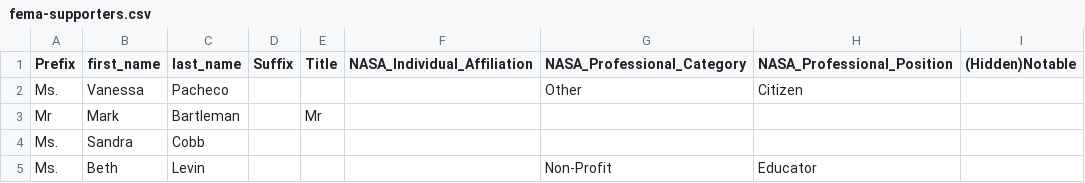
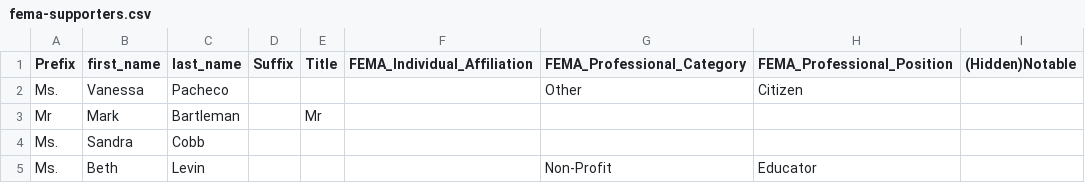
Before and after one commit to SUFSweb/SUFS, a CSV file: fema-supporters.csv, drawn as a sheet; only a part is shown.

Commit message:
Update fema-supporters.csv

```diff
--- a/fema-supporters.csv
+++ b/fema-supporters.csv
@@ -1,2 +1,2 @@
-Prefix,first_name,last_name,Suffix,Title,NASA_Individual_Affiliation,NASA_Professional_Category,NASA_Professional_Position,(Hidden)Notable
+Prefix,first_name,last_name,Suffix,Title,FEMA_Individual_Affiliation,FEMA_Professional_Category,FEMA_Professional_Position,(Hidden)Notable
 Ms.,Vanessa ,Pacheco ,,,,Other,Citizen,
```
